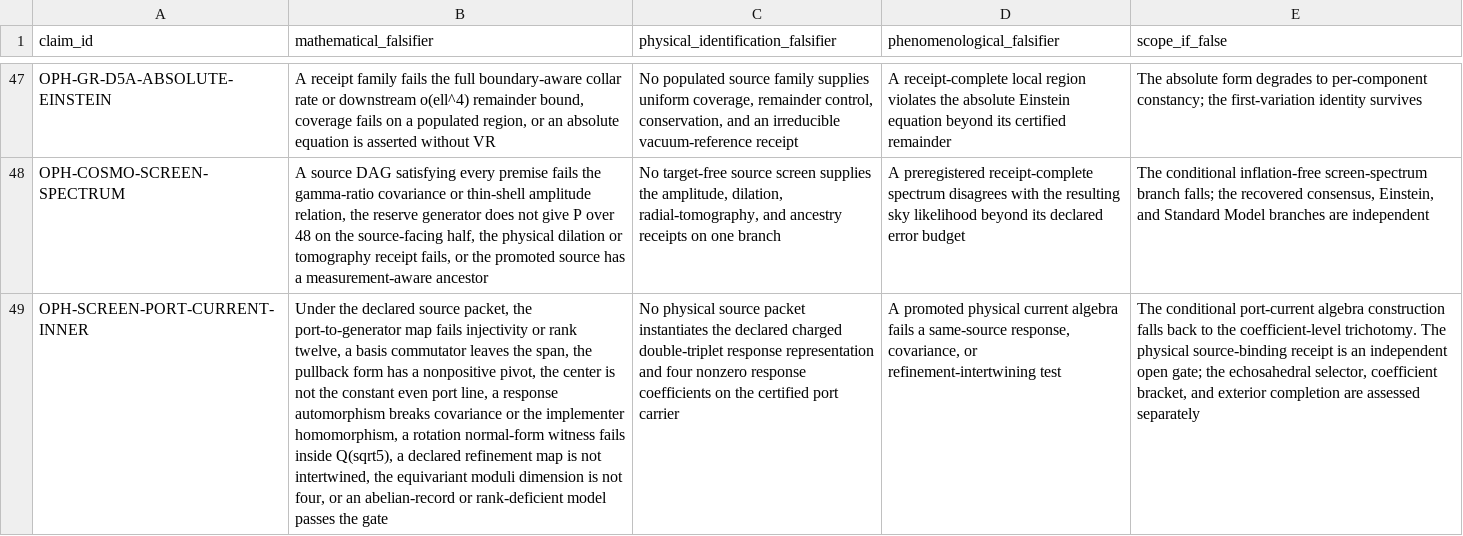
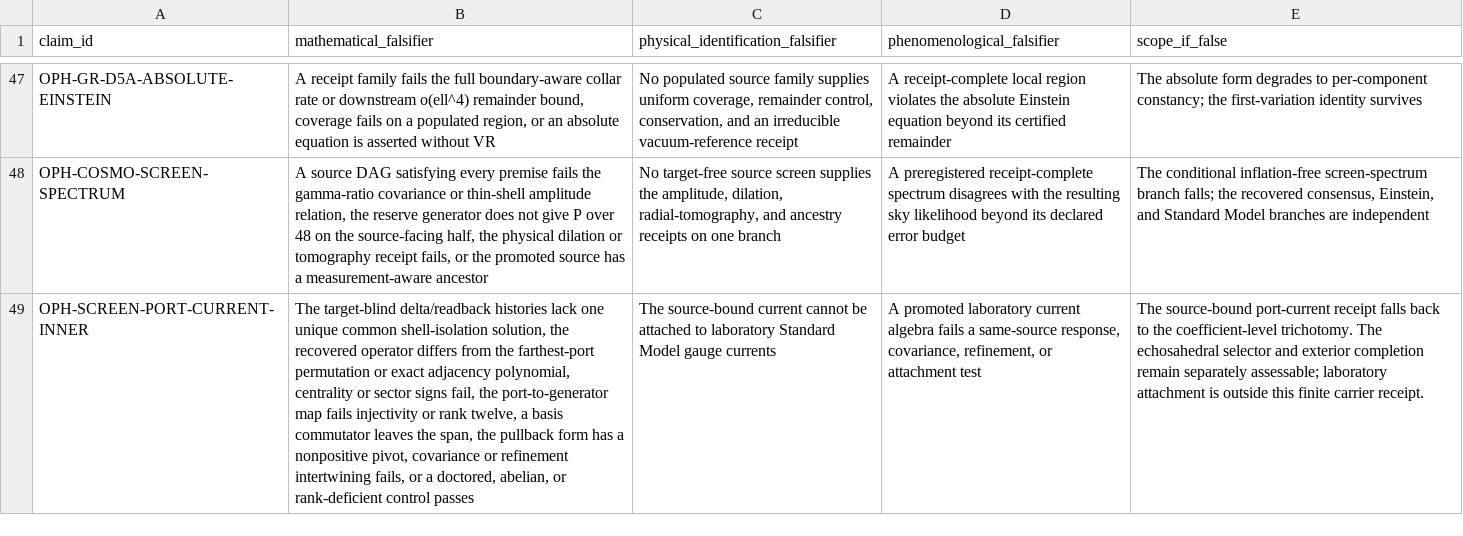
Before and after one commit to FloatingPragma/observer-patch-holography, a CSV file: claims/falsification_matrix.csv, drawn as a sheet; only a part is shown, gaps mark what is left out; the diff covers the shown part only; the diff names each change by its address in the sheet, - before the commit and + after, or states it on an @@ line.

```diff
--- a/claims/falsification_matrix.csv
+++ b/claims/falsification_matrix.csv
-B49 (mathematical_falsifier): Under the declared source packet, the port-to-generator map fails injectivity or rank twelve, a basis commutator leaves the span, the pullback form has a nonpositive pivot, the center is not the constant even port line, a response automorphism breaks covariance or the implementer homomorphism, a rotation normal-form witness fails inside Q(sqrt5), a declared refinement map is not intertwined, the equivariant moduli dimension is not four, or an abelian-record or rank-deficient model passes the gate
+B49 (mathematical_falsifier): The target-blind delta/readback histories lack one unique common shell-isolation solution, the recovered operator differs from the farthest-port permutation or exact adjacency polynomial, centrality or sector signs fail, the port-to-generator map fails injectivity or rank twelve, a basis commutator leaves the span, the pullback form has a nonpositive pivot, covariance or refinement intertwining fails, or a doctored, abelian, or rank-deficient control passes
-C49: No physical source packet instantiates the declared charged double-triplet response representation and four nonzero response coefficients on the certified port carrier
+C49: The source-bound current cannot be attached to laboratory Standard Model gauge currents
-D49 (phenomenological_falsifier): A promoted physical current algebra fails a same-source response, covariance, or refinement-intertwining test
+D49 (phenomenological_falsifier): A promoted laboratory current algebra fails a same-source response, covariance, refinement, or attachment test
-E49 (scope_if_false): The conditional port-current algebra construction falls back to the coefficient-level trichotomy. The physical source-binding receipt is an independent open gate; the echosahedral selector, coefficient bracket, and exterior completion are assessed separately
+E49 (scope_if_false): The source-bound port-current receipt falls back to the coefficient-level trichotomy. The echosahedral selector and exterior completion remain separately assessable; laboratory attachment is outside this finite carrier receipt.
```
Also changed, not shown: 1 added row and 3 edited cells elsewhere in this file, claims/novelty_matrix.csv, 53 other files.
